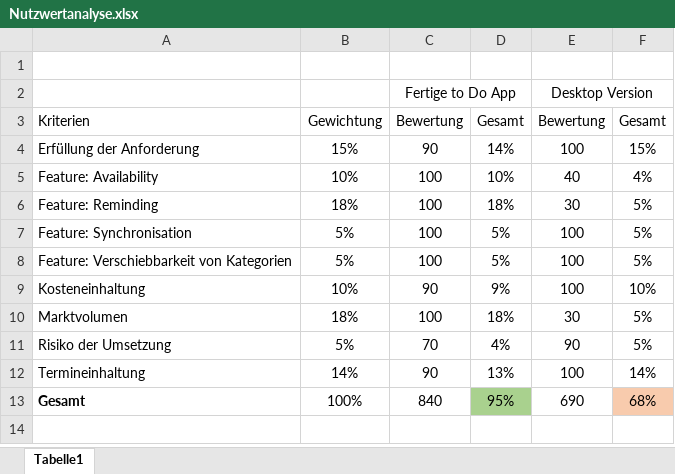
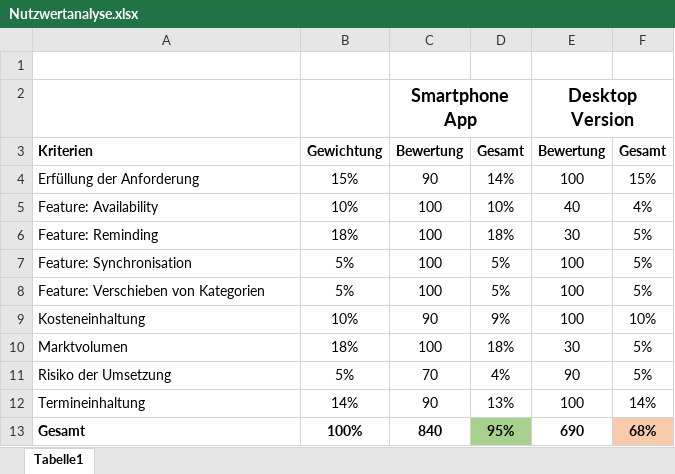
Before and after one commit to Circlebit/myTodo, an Excel workbook: Orga/Nutzwertanalyse.xlsx, sheet Tabelle1, drawn as a sheet; values as stored, in another font and other column widths than the file's, no borders; charts and pictures not drawn; the diff names each change by its address in the sheet, - before the commit and + after, or states it on an @@ line.

Commit message:
Antwortsatz hinzugefügt, Formatierung überarbeitet

```diff
--- a/Orga/Nutzwertanalyse.xlsx (sheet Tabelle1)
+++ b/Orga/Nutzwertanalyse.xlsx (sheet Tabelle1)
-C2: Fertige to Do App
+C2: Smartphone App
-C2 bold: off
+C2 bold: on, text size: larger
-E2 bold: off
+E2 bold: on, text size: larger
-A3:F3 bold: off
+A3:F3 bold: on
-A8: Feature: Verschiebbarkeit von Kategorien
+A8: Feature: Verschieben von Kategorien
-B13:F13 bold: off
+B13:F13 bold: on
```
Also changed, not shown: charts or pictures.
